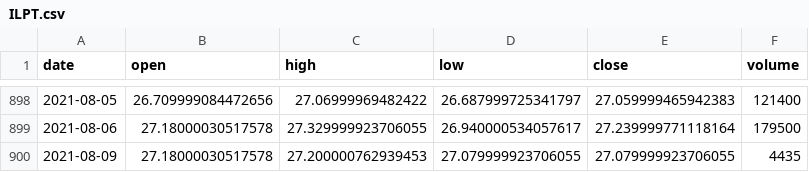
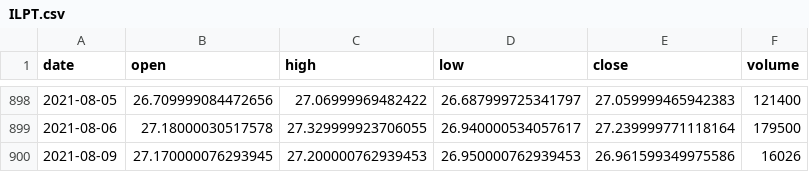
Before and after one commit to ailever/ailever, a CSV file: .fmlops/rawdata_repository/ILPT.csv, drawn as a sheet; only a part is shown, gaps mark what is left out.

```diff
--- a/.fmlops/rawdata_repository/ILPT.csv
+++ b/.fmlops/rawdata_repository/ILPT.csv
@@ -899,2 +899,2 @@ date,open,high,low,close,volume
 2021-08-06,27.18000030517578,27.329999923706055,26.940000534057617,27.239999771118164,179500
-2021-08-09,27.18000030517578,27.200000762939453,27.079999923706055,27.079999923706055,4435
+2021-08-09,27.170000076293945,27.200000762939453,26.950000762939453,26.961599349975586,16026
```
Also changed, not shown: .fmlops/rawdata_repository/COLD.csv, .fmlops/rawdata_repository/IIPR.csv, 41 other files.
